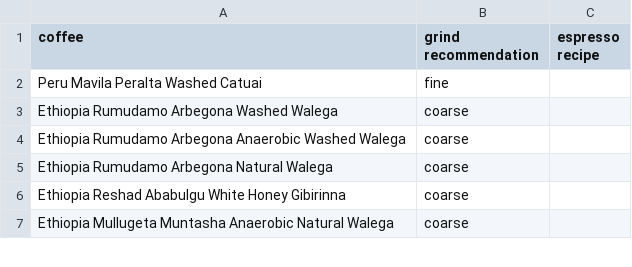
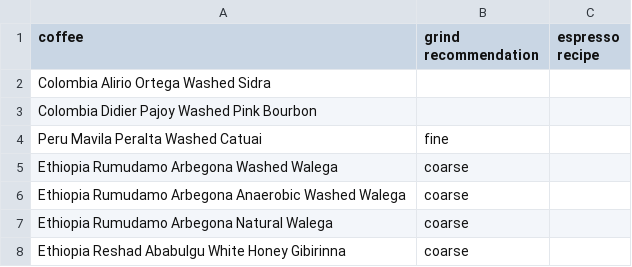
Before and after one commit to SubtextAl/subtext-data, a CSV file: docs/coffees.csv, drawn as a sheet; only a part is shown; the shorter side is filled out with more unchanged rows; the diff names each change by its address in the sheet, - before the commit and + after, or states it on an @@ line.

Commit message:
Update coffees.csv

```diff
--- a/docs/coffees.csv
+++ b/docs/coffees.csv
+row 2: Colombia Alirio Ortega Washed Sidra
+row 3: Colombia Didier Pajoy Washed Pink Bourbon
```
